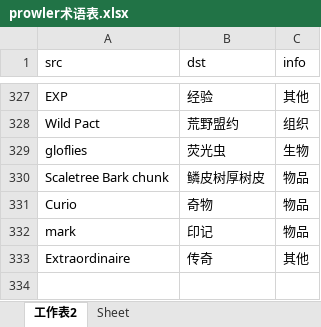
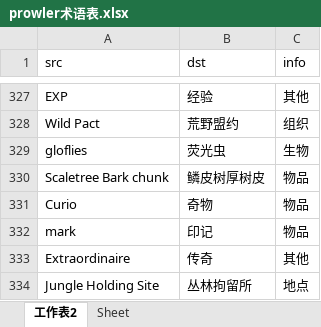
Before and after one commit to YLSH123/prowler-cn-localization, an Excel workbook: prowler术语表.xlsx, sheet 工作表2, drawn as a sheet; only a part is shown, gaps mark what is left out; values as stored, in another font and other column widths than the file's, no cell formats; the diff names each change by its address in the sheet, - before the commit and + after, or states it on an @@ line.

Commit message:
Update prowler术语表.xlsx

```diff
--- a/prowler术语表.xlsx (sheet 工作表2)
+++ b/prowler术语表.xlsx (sheet 工作表2)
+row 334: Jungle Holding Site | 丛林拘留所 | 地点
```
Also changed, not shown: cell formats.
